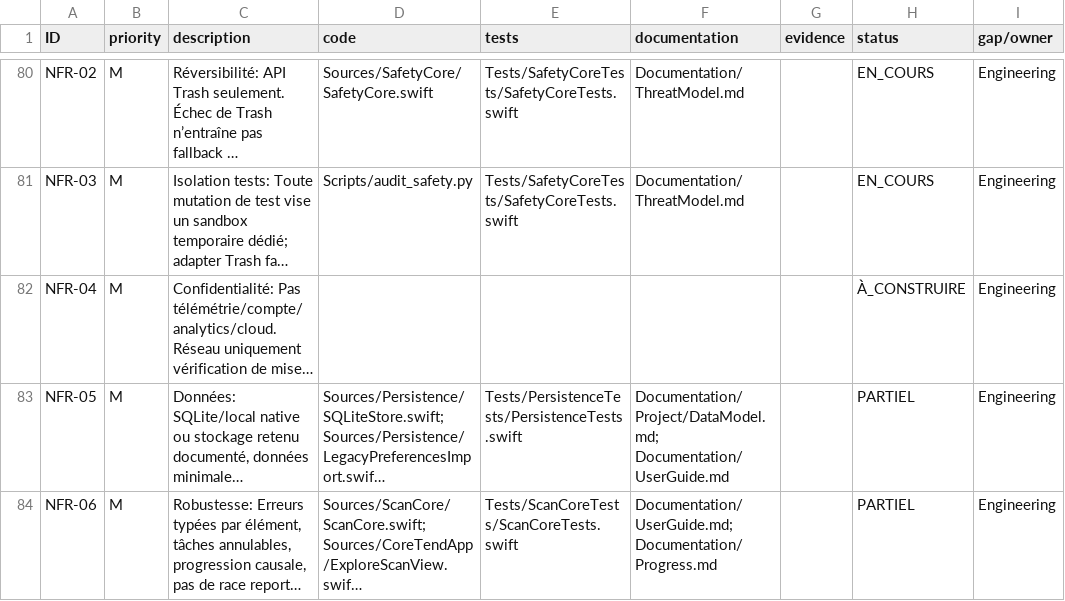
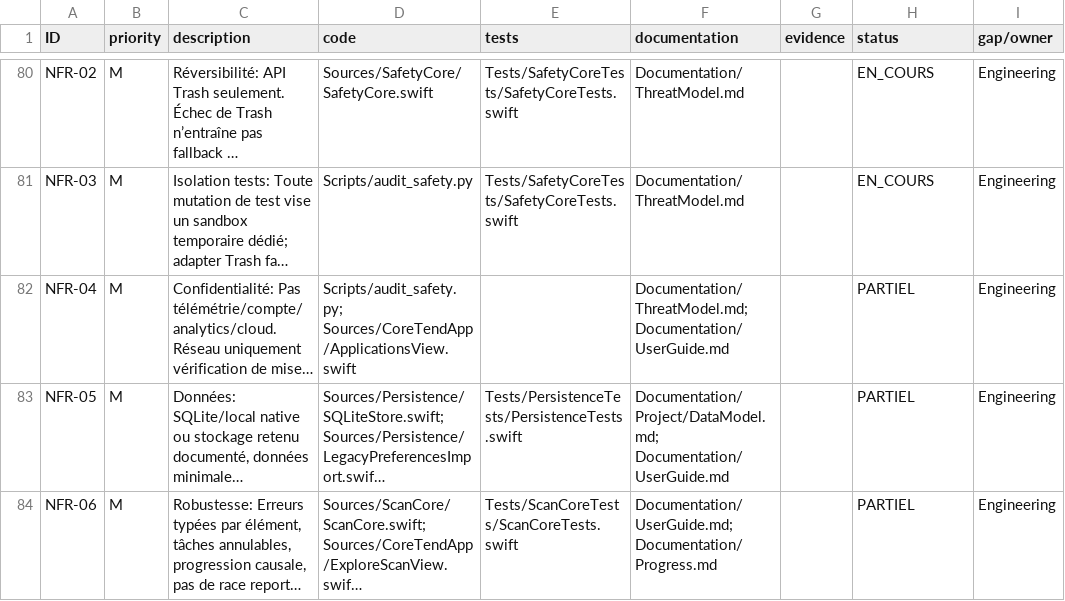
Before and after one commit to ahmetbsbnr/coretend, a CSV file: Documentation/Traceability.csv, drawn as a sheet; only a part is shown, gaps mark what is left out; long unchanged cells end in …; the diff names each change by its address in the sheet, - before the commit and + after, or states it on an @@ line.

Commit message:
chore(privacy): audit runtime network surface

```diff
--- a/Documentation/Traceability.csv
+++ b/Documentation/Traceability.csv
-D82 (code): (empty)
+D82 (code): Scripts/audit_safety.py; Sources/CoreTendApp/ApplicationsView.swift
-F82 (documentation): (empty)
+F82 (documentation): Documentation/ThreatModel.md; Documentation/UserGuide.md
-H82 (status): À_CONSTRUIRE
+H82 (status): PARTIEL
```
Also changed, not shown: 5 other files.
